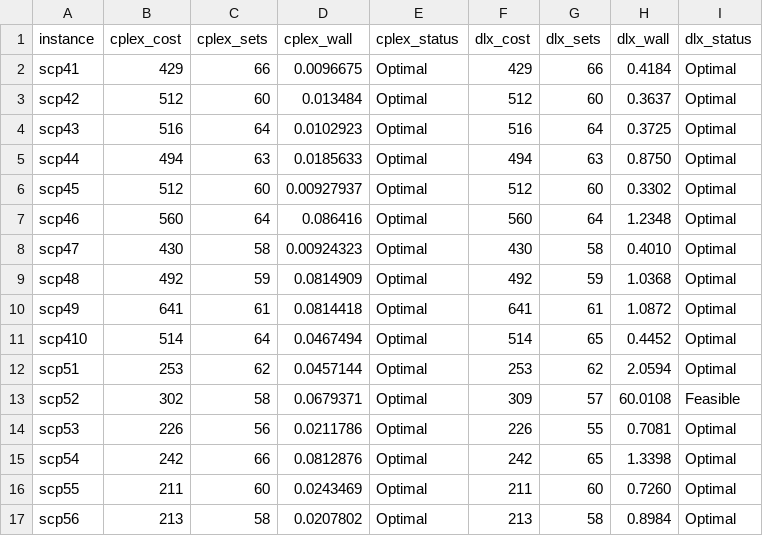
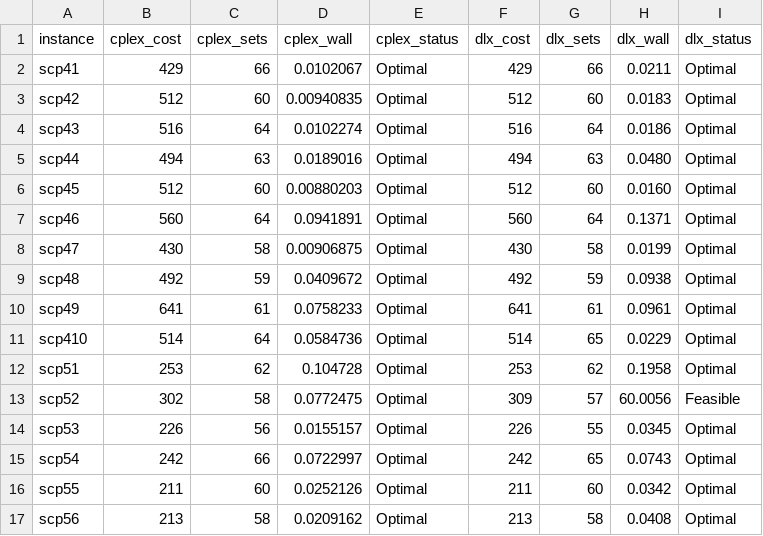
Before and after one commit to leonardo-vinicius-secundaria/cplex_testes_versus_meu_codigo, a CSV file: scp41/RESULTADOS/benchmark.csv, drawn as a sheet; only a part is shown; the diff covers the shown part only.

```diff
--- a/scp41/RESULTADOS/benchmark.csv
+++ b/scp41/RESULTADOS/benchmark.csv
@@ -1,17 +1,17 @@
 instance,cplex_cost,cplex_sets,cplex_wall,cplex_status,dlx_cost,dlx_sets,dlx_wall,dlx_status
-scp41,429,66,0.0096675,Optimal,429,66,0.4184,Optimal
-scp42,512,60,0.013484,Optimal,512,60,0.3637,Optimal
-scp43,516,64,0.0102923,Optimal,516,64,0.3725,Optimal
-scp44,494,63,0.0185633,Optimal,494,63,0.8750,Optimal
-scp45,512,60,0.00927937,Optimal,512,60,0.3302,Optimal
-scp46,560,64,0.086416,Optimal,560,64,1.2348,Optimal
-scp47,430,58,0.00924323,Optimal,430,58,0.4010,Optimal
-scp48,492,59,0.0814909,Optimal,492,59,1.0368,Optimal
-scp49,641,61,0.0814418,Optimal,641,61,1.0872,Optimal
-scp410,514,64,0.0467494,Optimal,514,65,0.4452,Optimal
-scp51,253,62,0.0457144,Optimal,253,62,2.0594,Optimal
-scp52,302,58,0.0679371,Optimal,309,57,60.0108,Feasible
-scp53,226,56,0.0211786,Optimal,226,55,0.7081,Optimal
-scp54,242,66,0.0812876,Optimal,242,65,1.3398,Optimal
-scp55,211,60,0.0243469,Optimal,211,60,0.7260,Optimal
-scp56,213,58,0.0207802,Optimal,213,58,0.8984,Optimal
+scp41,429,66,0.0102067,Optimal,429,66,0.0211,Optimal
+scp42,512,60,0.00940835,Optimal,512,60,0.0183,Optimal
+scp43,516,64,0.0102274,Optimal,516,64,0.0186,Optimal
+scp44,494,63,0.0189016,Optimal,494,63,0.0480,Optimal
+scp45,512,60,0.00880203,Optimal,512,60,0.0160,Optimal
+scp46,560,64,0.0941891,Optimal,560,64,0.1371,Optimal
+scp47,430,58,0.00906875,Optimal,430,58,0.0199,Optimal
+scp48,492,59,0.0409672,Optimal,492,59,0.0938,Optimal
+scp49,641,61,0.0758233,Optimal,641,61,0.0961,Optimal
+scp410,514,64,0.0584736,Optimal,514,65,0.0229,Optimal
+scp51,253,62,0.104728,Optimal,253,62,0.1958,Optimal
+scp52,302,58,0.0772475,Optimal,309,57,60.0056,Feasible
+scp53,226,56,0.0155157,Optimal,226,55,0.0345,Optimal
+scp54,242,66,0.0722997,Optimal,242,65,0.0743,Optimal
+scp55,211,60,0.0252126,Optimal,211,60,0.0342,Optimal
+scp56,213,58,0.0209162,Optimal,213,58,0.0408,Optimal
```
Also changed, not shown: 37 edited cells elsewhere in this file, 9 other files.
